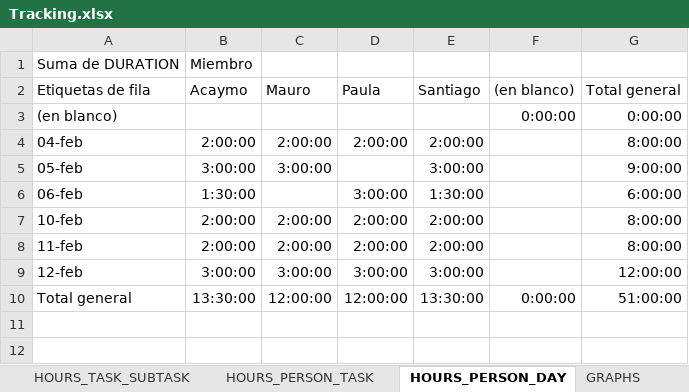
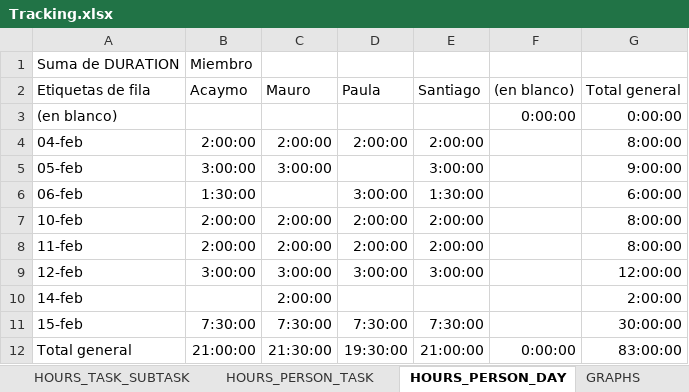
Before and after one commit to Ballingo/Drafts-Ballingo, an Excel workbook: Tracking.xlsx, sheet HOURS_PERSON_DAY, drawn as a sheet; values as stored, in another font and other column widths than the file's, no borders; addresses are those after the commit; the diff names each change by its address in the sheet, - before the commit and + after, or states it on an @@ line.

```diff
--- a/Tracking.xlsx (sheet HOURS_PERSON_DAY)
+++ b/Tracking.xlsx (sheet HOURS_PERSON_DAY)
+row 10: 14-feb |  | 2:00:00 |  |  |  | 2:00:00
+row 11: 15-feb | 7:30:00 | 7:30:00 | 7:30:00 | 7:30:00 |  | 30:00:00
-B12 (Acaymo): 13:30:00
+B12 (Acaymo): 21:00:00
-C12 (Mauro): 12:00:00
+C12 (Mauro): 21:30:00
-D12 (Paula): 12:00:00
+D12 (Paula): 19:30:00
-E12 (Santiago): 13:30:00
+E12 (Santiago): 21:00:00
-G12 (Total general): 51:00:00
+G12 (Total general): 83:00:00
```
Also changed, not shown: sheet TRACKING, sheet HOURS_PERSON_TASK, sheet WBS, sheet HOURS_TASK_SUBTASK, charts or pictures, 1 other file.
